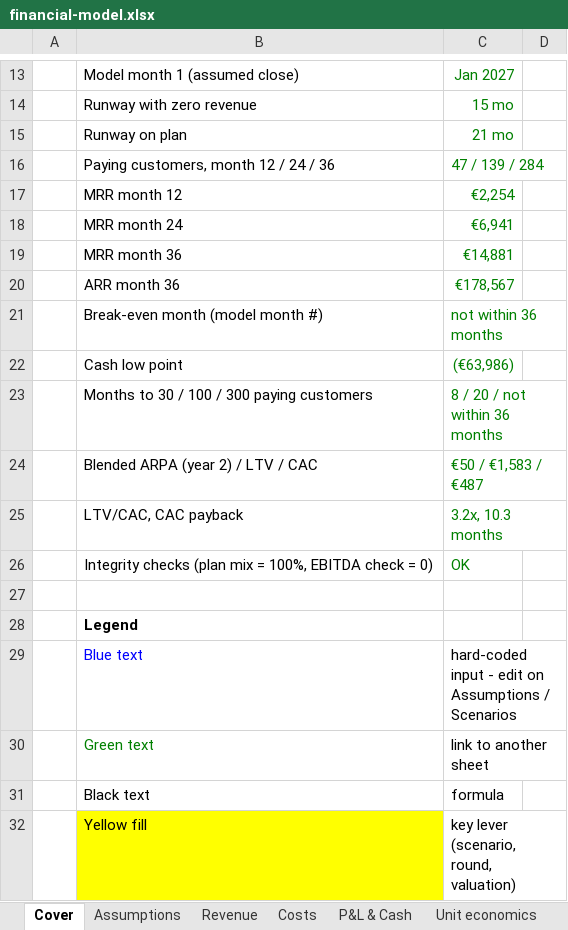
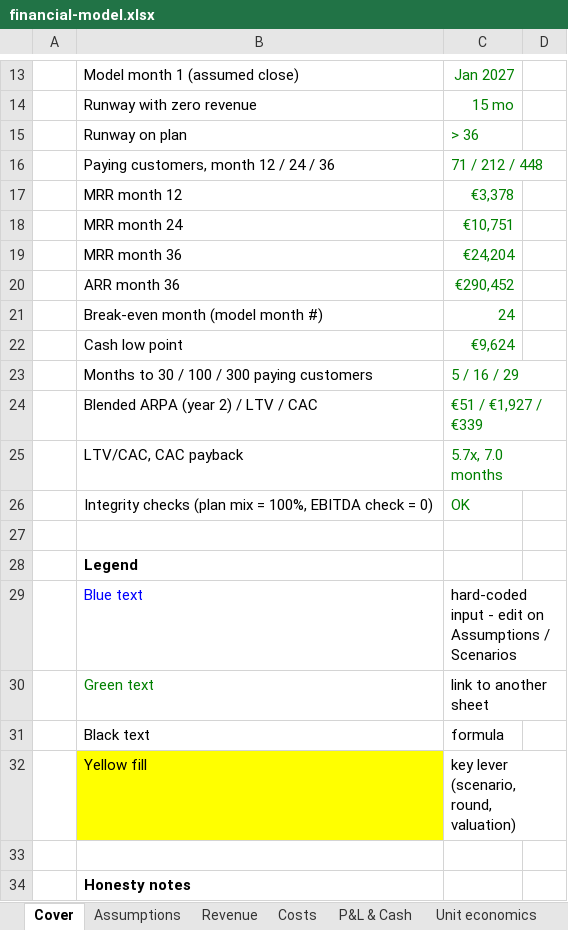
Before and after one commit to miroslav43/ERP, an Excel workbook: vestventures/financial-model.xlsx, sheet Cover, drawn as a sheet; only a part is shown, gaps mark what is left out; the shorter side is filled out with more unchanged rows; values as stored, in another font and other column widths than the file's, no borders; the diff names each change by its address in the sheet, - before the commit and + after, or states it on an @@ line.

```diff
--- a/vestventures/financial-model.xlsx (sheet Cover)
+++ b/vestventures/financial-model.xlsx (sheet Cover)
-C15: 21 mo
+C15: > 36
-C16: 47 / 139 / 284
+C16: 71 / 212 / 448
-C17: €2,254
+C17: €3,378
-C18: €6,941
+C18: €10,751
-C19: €14,881
+C19: €24,204
-C20: €178,567
+C20: €290,452
-C21: not within 36 months
+C21: 24
-C22: (€63,986)
+C22: €9,624
-C23: 8 / 20 / not within 36 months
+C23: 5 / 16 / 29
-C24: €50 / €1,583 / €487
+C24: €51 / €1,927 / €339
-C25: 3.2x, 10.3 months
+C25: 5.7x, 7.0 months
```
Also changed, not shown: sheet Revenue, sheet P&L & Cash, sheet Costs, sheet Scenarios, sheet Use of funds, sheet Assumptions, 1 more sheet, 14 other files.
